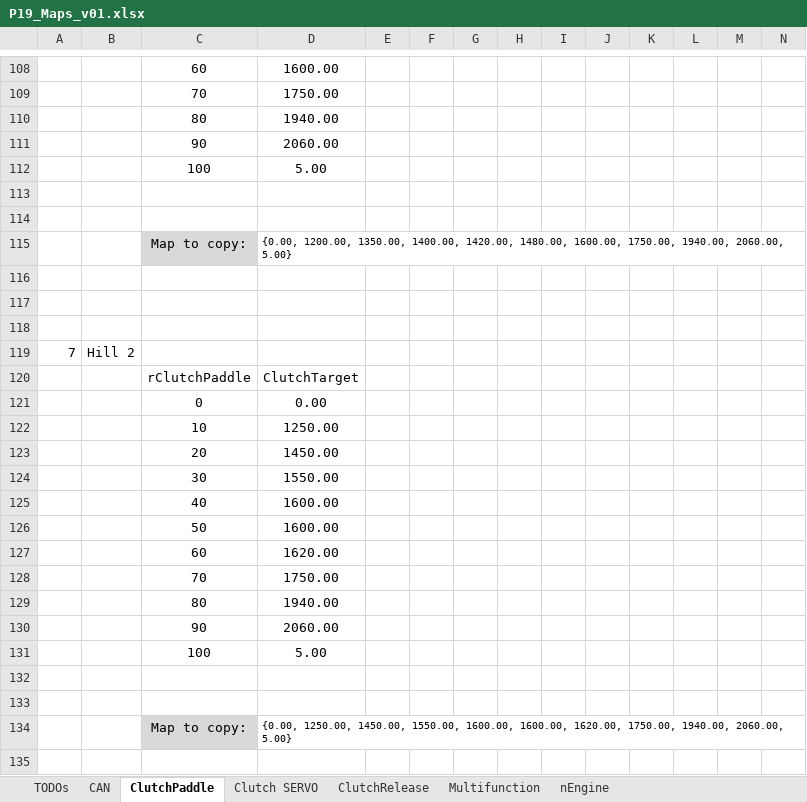
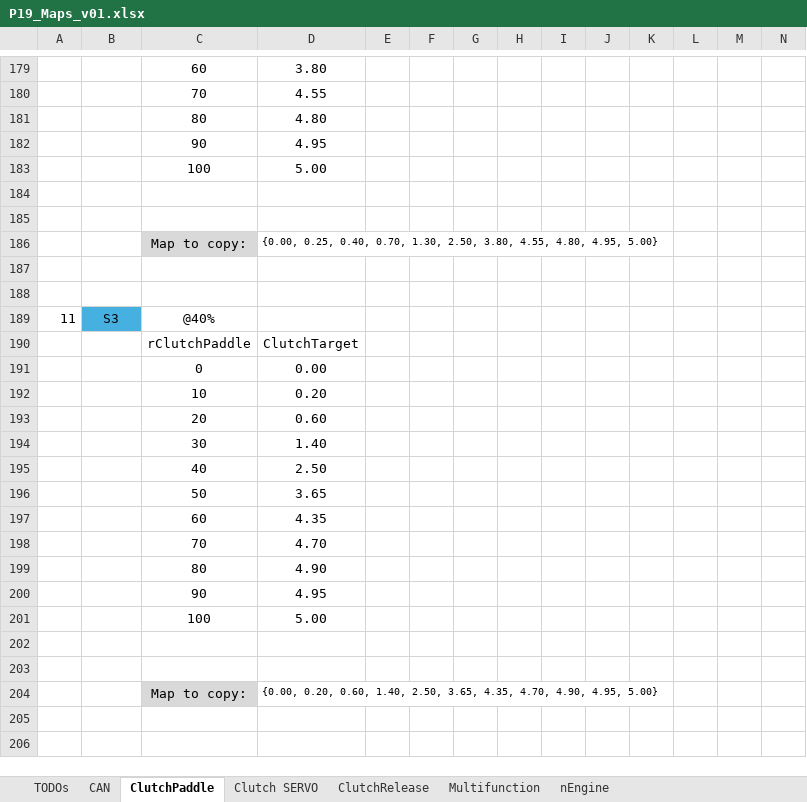
Before and after one commit to NikosKr98/P19-Shifter, an Excel workbook: Docs/P19_Maps_v01.xlsx, sheet ClutchPaddle, drawn as a sheet; only a part is shown, gaps mark what is left out; the shorter side is filled out with more unchanged rows; values as stored, in another font and other column widths than the file's, no borders; charts and pictures not drawn; removed rows and columns are numbered as before the commit, all else as after; rows hold the shown columns only; the diff covers the shown part only; the diff names each change by its address in the sheet, - before the commit and + after, or states it on an @@ line.

Commit message:
ClutchPaddleMaps & Minor Changes
updated the first 11 clutch maps

```diff
--- a/Docs/P19_Maps_v01.xlsx (sheet ClutchPaddle)
+++ b/Docs/P19_Maps_v01.xlsx (sheet ClutchPaddle)
-D179: 1600.00
+D179: 3.80
-D180: 1750.00
+D180: 4.55
-D181: 1940.00
+D181: 4.80
-D182: 2060.00
+D182: 4.95
-D186: {0.00, 1200.00, 1350.00, 1400.00, 1420.00, 1480.00, 1600.00, 1750.00, 1940.00, 2060.00, 5.00}
+D186: {0.00, 0.25, 0.40, 0.70, 1.30, 2.50, 3.80, 4.55, 4.80, 4.95, 5.00}
-row 189: (empty)
+row 189: 11 | S3 | @40%
-B189 fill: none
+B189 fill: #46B1E1
-row 119: 7 | Hill 2
-D192: 1250.00
+D192: 0.20
-D193: 1450.00
+D193: 0.60
-D194: 1550.00
+D194: 1.40
-D195: 1600.00
+D195: 2.50
-D196: 1600.00
+D196: 3.65
-D197: 1620.00
+D197: 4.35
-D198: 1750.00
+D198: 4.70
-D199: 1940.00
+D199: 4.90
-D200: 2060.00
+D200: 4.95
-D204: {0.00, 1250.00, 1450.00, 1550.00, 1600.00, 1600.00, 1620.00, 1750.00, 1940.00, 2060.00, 5.00}
+D204: {0.00, 0.20, 0.60, 1.40, 2.50, 3.65, 4.35, 4.70, 4.90, 4.95, 5.00}
-row 135: (empty)
```
Also changed, not shown: 70 added rows, 70 removed rows, 11 moved rows, 25 edited cells, cell formats and row numbers in column A elsewhere in this sheet, formulas that keep their value, charts or pictures, 11 other files.
